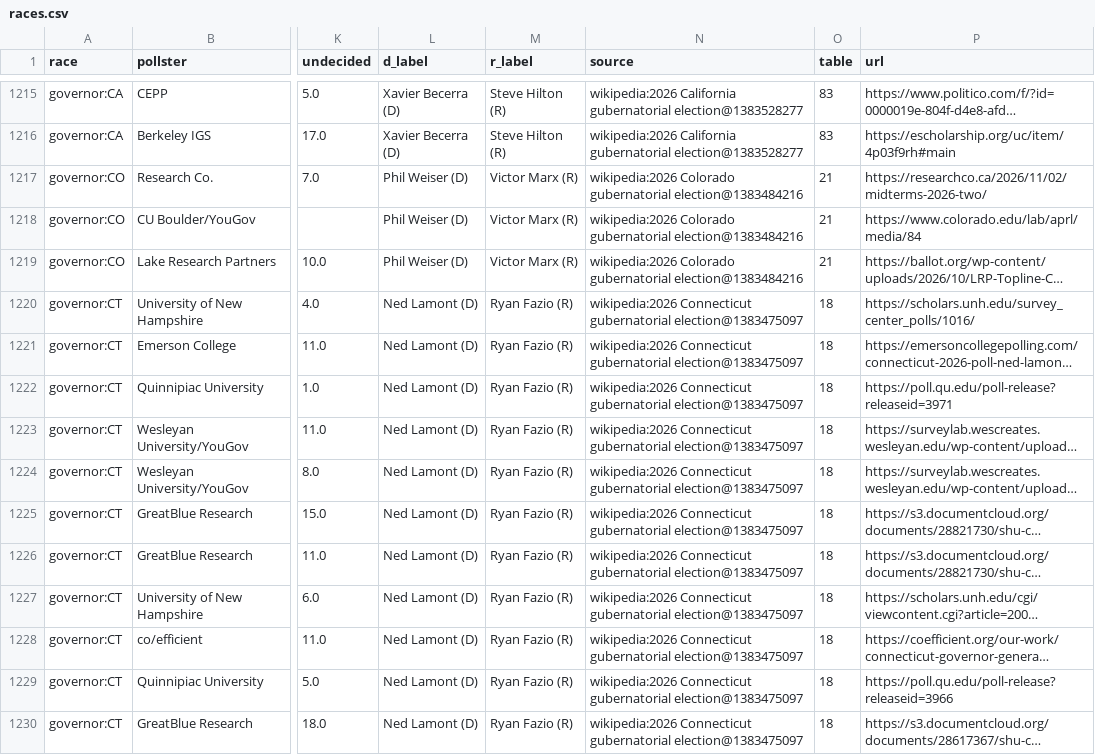
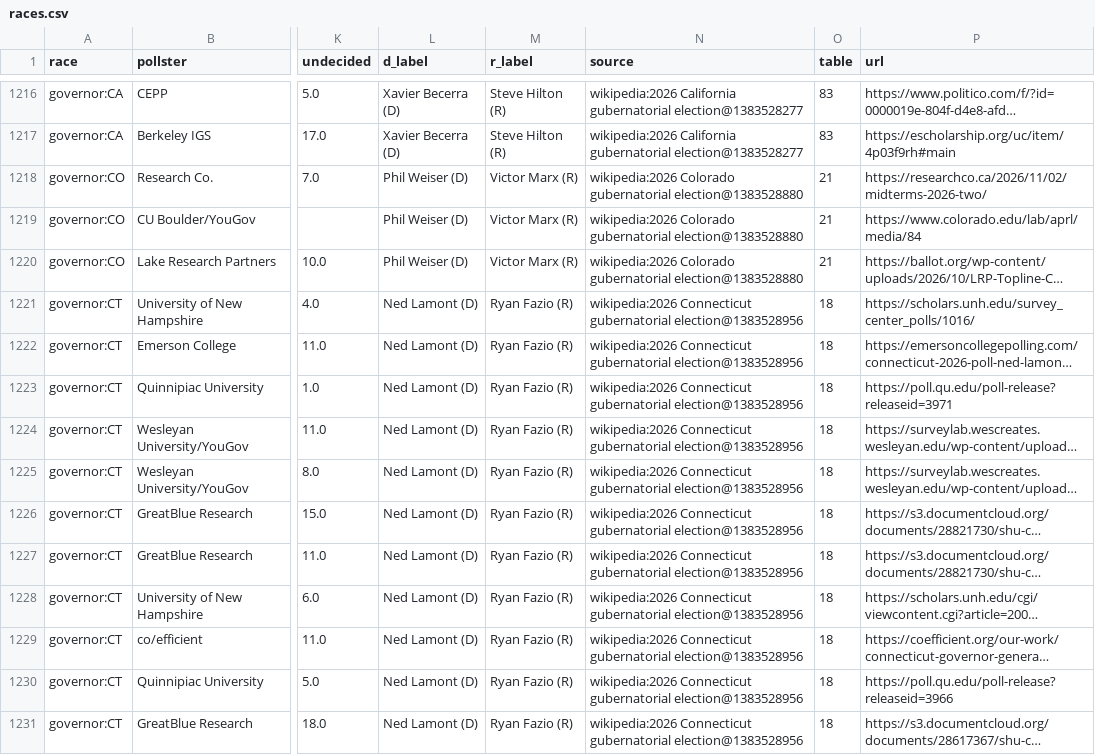
Before and after one commit to KaraZajac/MIDTERMS2026, a CSV file: data/polls/races.csv, drawn as a sheet; only a part is shown, gaps mark what is left out; long unchanged cells end in …; addresses are those after the commit; the diff covers the shown part only; the diff names each change by its address in the sheet, - before the commit and + after, or states it on an @@ line.

```diff
--- a/data/polls/races.csv
+++ b/data/polls/races.csv
-N1218:N1220 (source): …Colorado gubernatorial election@1383484216
+N1218:N1220 (source): …Colorado gubernatorial election@1383528880
-N1221:N1231 (source): …Connecticut gubernatorial election@1383475097
+N1221:N1231 (source): …Connecticut gubernatorial election@1383528956
```
Also changed, not shown: 2 added rows and 114 edited cells elsewhere in this file, data/races/governor.csv, data/races/house.csv, 17 other files.
